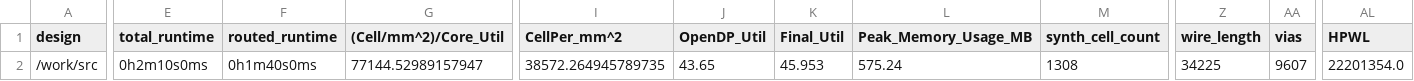
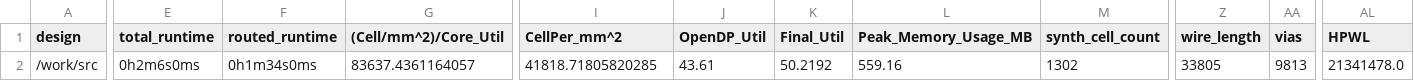
Before and after one commit to TinyTapeout/tinytapeout-07, a CSV file: projects/tt_um_eater_8bit/stats/metrics.csv, drawn as a sheet; only a part is shown, gaps mark what is left out; the diff covers the shown part only; the diff names each change by its address in the sheet, - before the commit and + after, or states it on an @@ line.

Commit message:
feat: update project tt_um_eater_8bit from jasonkaufmann/tt07-beneater8bit
Commit: 2220e3ec09fef4cbbfbde8cc4b850d104e2dca27
Workflow: https://github.com/jasonkaufmann/tt07-beneater8bit/actions/runs/8991088556

```diff
--- a/projects/tt_um_eater_8bit/stats/metrics.csv
+++ b/projects/tt_um_eater_8bit/stats/metrics.csv
-E2 (total_runtime): 0h2m10s0ms
+E2 (total_runtime): 0h2m6s0ms
-F2 (routed_runtime): 0h1m40s0ms
+F2 (routed_runtime): 0h1m34s0ms
-G2 ((Cell/mm^2)/Core_Util): 77144.52989157947
+G2 ((Cell/mm^2)/Core_Util): 83637.4361164057
-I2 (CellPer_mm^2): 38572.264945789735
+I2 (CellPer_mm^2): 41818.71805820285
-J2 (OpenDP_Util): 43.65
+J2 (OpenDP_Util): 43.61
-K2 (Final_Util): 45.953
+K2 (Final_Util): 50.2192
-L2 (Peak_Memory_Usage_MB): 575.24
+L2 (Peak_Memory_Usage_MB): 559.16
-M2 (synth_cell_count): 1308
+M2 (synth_cell_count): 1302
-Z2 (wire_length): 34225
+Z2 (wire_length): 33805
-AA2 (vias): 9607
+AA2 (vias): 9813
-AL2 (HPWL): 22201354.0
+AL2 (HPWL): 21341478.0
```
Also changed, not shown: 19 edited cells elsewhere in this file, 7 other files.
